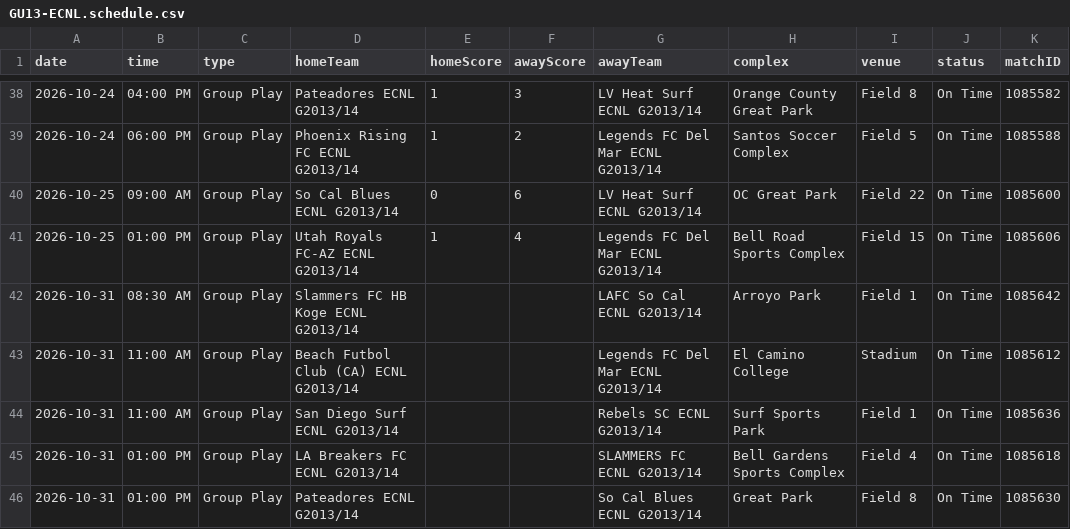
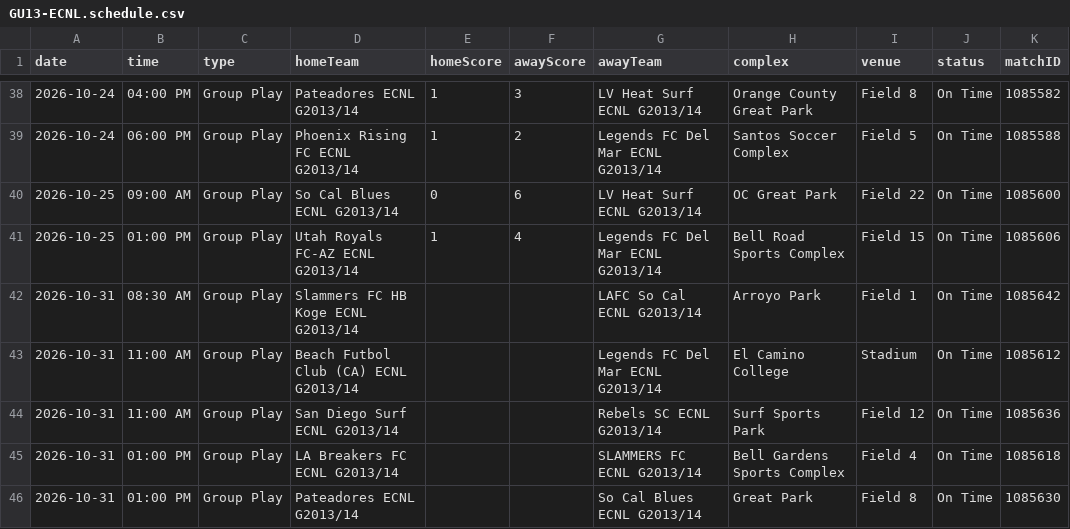
Before and after one commit to NextOneTwoLabs/ecnl-dashboard, a CSV file: export/2026-27/Southwest/GU13-ECNL.schedule.csv, drawn as a sheet; only a part is shown, gaps mark what is left out.

```diff
--- a/export/2026-27/Southwest/GU13-ECNL.schedule.csv
+++ b/export/2026-27/Southwest/GU13-ECNL.schedule.csv
@@ -43,3 +43,3 @@ date,time,type,homeTeam,homeScore,awayScore,awayTeam,complex,venue,status,matchI
 2026-10-31,11:00 AM,Group Play,Beach Futbol Club (CA) ECNL G2013/14,,,Legends FC Del Mar ECNL G2013/14,El Camino College,Stadium,On Time,1085612
-2026-10-31,11:00 AM,Group Play,San Diego Surf ECNL G2013/14,,,Rebels SC ECNL G2013/14,Surf Sports Park,Field 1,On Time,1085636
+2026-10-31,11:00 AM,Group Play,San Diego Surf ECNL G2013/14,,,Rebels SC ECNL G2013/14,Surf Sports Park,Field 12,On Time,1085636
 2026-10-31,01:00 PM,Group Play,LA Breakers FC ECNL G2013/14,,,SLAMMERS FC ECNL G2013/14,Bell Gardens Sports Complex,Field 4,On Time,1085618
```
Also changed, not shown: export/2026-27/Southwest/GU14-ECNL.schedule.csv, export/2026-27/Southwest/GU15-ECNL.schedule.csv, 12 other files.
